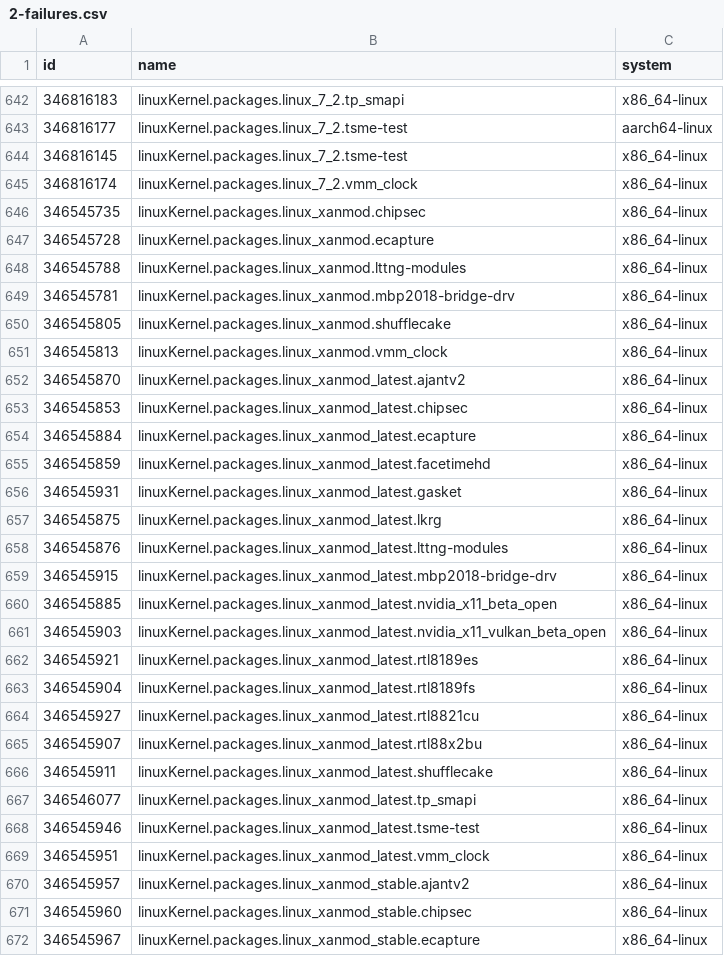
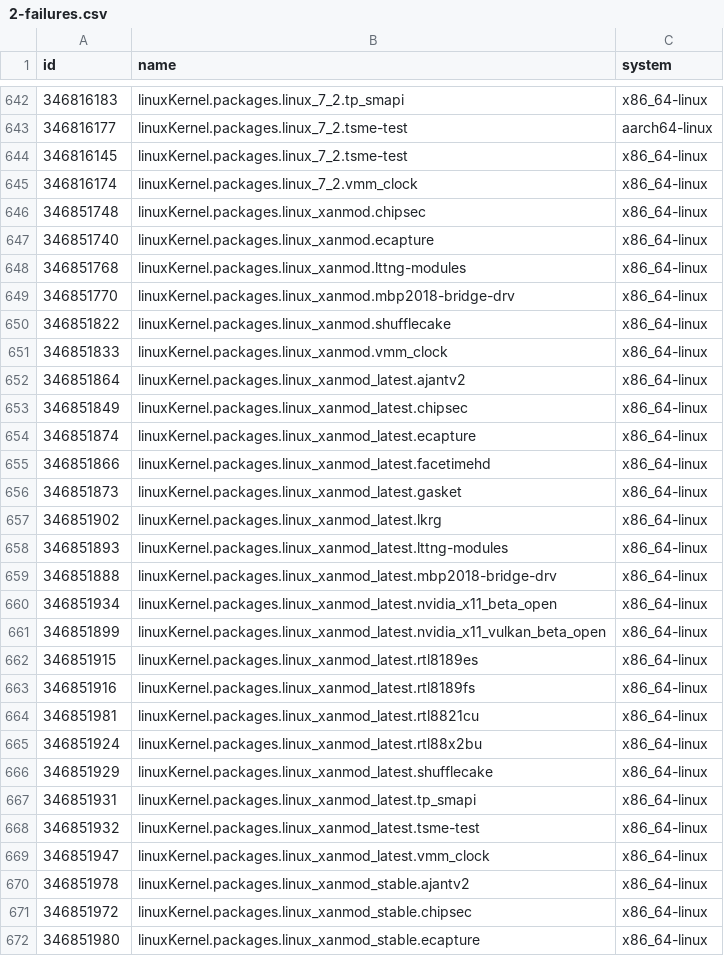
Before and after one commit to iedame/nixpkgs-failure-notify, a CSV file: results/trunk/2-failures.csv, drawn as a sheet; only a part is shown, gaps mark what is left out; the diff covers the shown part only.

```diff
--- a/results/trunk/2-failures.csv
+++ b/results/trunk/2-failures.csv
@@ -645,28 +645,28 @@ id,name,system
 346816174,linuxKernel.packages.linux_7_2.vmm_clock,x86_64-linux
-346545735,linuxKernel.packages.linux_xanmod.chipsec,x86_64-linux
-346545728,linuxKernel.packages.linux_xanmod.ecapture,x86_64-linux
-346545788,linuxKernel.packages.linux_xanmod.lttng-modules,x86_64-linux
-346545781,linuxKernel.packages.linux_xanmod.mbp2018-bridge-drv,x86_64-linux
-346545805,linuxKernel.packages.linux_xanmod.shufflecake,x86_64-linux
-346545813,linuxKernel.packages.linux_xanmod.vmm_clock,x86_64-linux
-346545870,linuxKernel.packages.linux_xanmod_latest.ajantv2,x86_64-linux
-346545853,linuxKernel.packages.linux_xanmod_latest.chipsec,x86_64-linux
-346545884,linuxKernel.packages.linux_xanmod_latest.ecapture,x86_64-linux
-346545859,linuxKernel.packages.linux_xanmod_latest.facetimehd,x86_64-linux
-346545931,linuxKernel.packages.linux_xanmod_latest.gasket,x86_64-linux
-346545875,linuxKernel.packages.linux_xanmod_latest.lkrg,x86_64-linux
-346545876,linuxKernel.packages.linux_xanmod_latest.lttng-modules,x86_64-linux
-346545915,linuxKernel.packages.linux_xanmod_latest.mbp2018-bridge-drv,x86_64-linux
-346545885,linuxKernel.packages.linux_xanmod_latest.nvidia_x11_beta_open,x86_64-linux
-346545903,linuxKernel.packages.linux_xanmod_latest.nvidia_x11_vulkan_beta_open,x86_64-linux
-346545921,linuxKernel.packages.linux_xanmod_latest.rtl8189es,x86_64-linux
-346545904,linuxKernel.packages.linux_xanmod_latest.rtl8189fs,x86_64-linux
-346545927,linuxKernel.packages.linux_xanmod_latest.rtl8821cu,x86_64-linux
-346545907,linuxKernel.packages.linux_xanmod_latest.rtl88x2bu,x86_64-linux
-346545911,linuxKernel.packages.linux_xanmod_latest.shufflecake,x86_64-linux
-346546077,linuxKernel.packages.linux_xanmod_latest.tp_smapi,x86_64-linux
-346545946,linuxKernel.packages.linux_xanmod_latest.tsme-test,x86_64-linux
-346545951,linuxKernel.packages.linux_xanmod_latest.vmm_clock,x86_64-linux
-346545957,linuxKernel.packages.linux_xanmod_stable.ajantv2,x86_64-linux
-346545960,linuxKernel.packages.linux_xanmod_stable.chipsec,x86_64-linux
-346545967,linuxKernel.packages.linux_xanmod_stable.ecapture,x86_64-linux
+346851748,linuxKernel.packages.linux_xanmod.chipsec,x86_64-linux
+346851740,linuxKernel.packages.linux_xanmod.ecapture,x86_64-linux
+346851768,linuxKernel.packages.linux_xanmod.lttng-modules,x86_64-linux
+346851770,linuxKernel.packages.linux_xanmod.mbp2018-bridge-drv,x86_64-linux
+346851822,linuxKernel.packages.linux_xanmod.shufflecake,x86_64-linux
+346851833,linuxKernel.packages.linux_xanmod.vmm_clock,x86_64-linux
+346851864,linuxKernel.packages.linux_xanmod_latest.ajantv2,x86_64-linux
+346851849,linuxKernel.packages.linux_xanmod_latest.chipsec,x86_64-linux
+346851874,linuxKernel.packages.linux_xanmod_latest.ecapture,x86_64-linux
+346851866,linuxKernel.packages.linux_xanmod_latest.facetimehd,x86_64-linux
+346851873,linuxKernel.packages.linux_xanmod_latest.gasket,x86_64-linux
+346851902,linuxKernel.packages.linux_xanmod_latest.lkrg,x86_64-linux
+346851893,linuxKernel.packages.linux_xanmod_latest.lttng-modules,x86_64-linux
+346851888,linuxKernel.packages.linux_xanmod_latest.mbp2018-bridge-drv,x86_64-linux
+346851934,linuxKernel.packages.linux_xanmod_latest.nvidia_x11_beta_open,x86_64-linux
+346851899,linuxKernel.packages.linux_xanmod_latest.nvidia_x11_vulkan_beta_open,x86_64-linux
+346851915,linuxKernel.packages.linux_xanmod_latest.rtl8189es,x86_64-linux
+346851916,linuxKernel.packages.linux_xanmod_latest.rtl8189fs,x86_64-linux
+346851981,linuxKernel.packages.linux_xanmod_latest.rtl8821cu,x86_64-linux
+346851924,linuxKernel.packages.linux_xanmod_latest.rtl88x2bu,x86_64-linux
+346851929,linuxKernel.packages.linux_xanmod_latest.shufflecake,x86_64-linux
+346851931,linuxKernel.packages.linux_xanmod_latest.tp_smapi,x86_64-linux
+346851932,linuxKernel.packages.linux_xanmod_latest.tsme-test,x86_64-linux
+346851947,linuxKernel.packages.linux_xanmod_latest.vmm_clock,x86_64-linux
+346851978,linuxKernel.packages.linux_xanmod_stable.ajantv2,x86_64-linux
+346851972,linuxKernel.packages.linux_xanmod_stable.chipsec,x86_64-linux
+346851980,linuxKernel.packages.linux_xanmod_stable.ecapture,x86_64-linux
```
Also changed, not shown: 4 added rows and 67 edited cells elsewhere in this file, results/trunk/3-failures-aarch64-darwin.csv, results/trunk/3-failures-aarch64-linux.csv, 5 other files.
